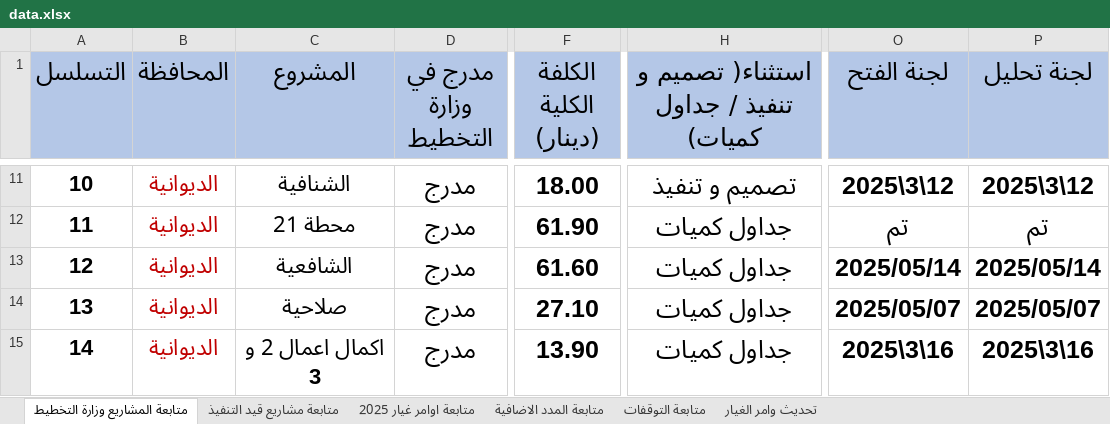
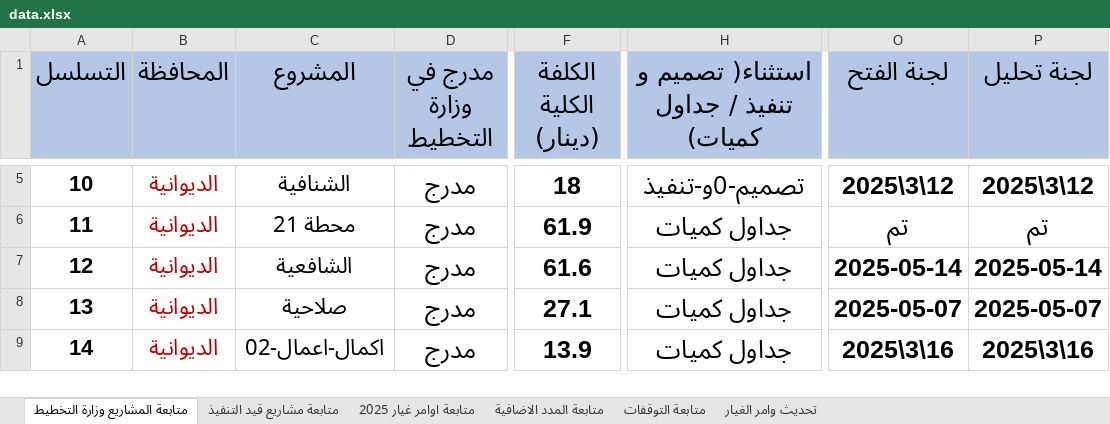
Before and after one commit to gmoch-g/mochmoch, an Excel workbook: data.xlsx, sheet متابعة المشاريع وزارة التخطيط, drawn as a sheet; only a part is shown, gaps mark what is left out; values as stored, in another font and other column widths than the file's, no borders; addresses are those after the commit; the diff covers the shown part only; the diff names each change by its address in the sheet, - before the commit and + after, or states it on an @@ line.

```diff
--- a/data.xlsx (sheet متابعة المشاريع وزارة التخطيط)
+++ b/data.xlsx (sheet متابعة المشاريع وزارة التخطيط)
-F5 (الكلفة الكلية (دينار)): 18.00
+F5 (الكلفة الكلية (دينار)): 18
-H5: تصميم و تنفيذ
+H5: تصميم-0و-تنفيذ
-F6 (الكلفة الكلية (دينار)): 61.90
+F6 (الكلفة الكلية (دينار)): 61.9
-F7 (الكلفة الكلية (دينار)): 61.60
+F7 (الكلفة الكلية (دينار)): 61.6
-O7 (لجنة الفتح): 2025/05/14
+O7 (لجنة الفتح): 2025-05-14
-P7 (لجنة تحليل): 2025/05/14
+P7 (لجنة تحليل): 2025-05-14
-F8 (الكلفة الكلية (دينار)): 27.10
+F8 (الكلفة الكلية (دينار)): 27.1
-O8 (لجنة الفتح): 2025/05/07
+O8 (لجنة الفتح): 2025-05-07
-P8 (لجنة تحليل): 2025/05/07
+P8 (لجنة تحليل): 2025-05-07
-C9 (المشروع): اكمال اعمال 2 و 3
+C9 (المشروع): اكمال-اعمال-02
-F9 (الكلفة الكلية (دينار)): 13.90
+F9 (الكلفة الكلية (دينار)): 13.9
```
Also changed, not shown: 3 added rows, 7 removed rows, 170 edited cells and cell formats elsewhere in this sheet, sheet تحديث وامر الغيار, sheet متابعة مشاريع قيد التنفيذ, sheet متابعة التوقفات, sheet متابعة اوامر غيار 2025, hidden cells, 3 other files.
